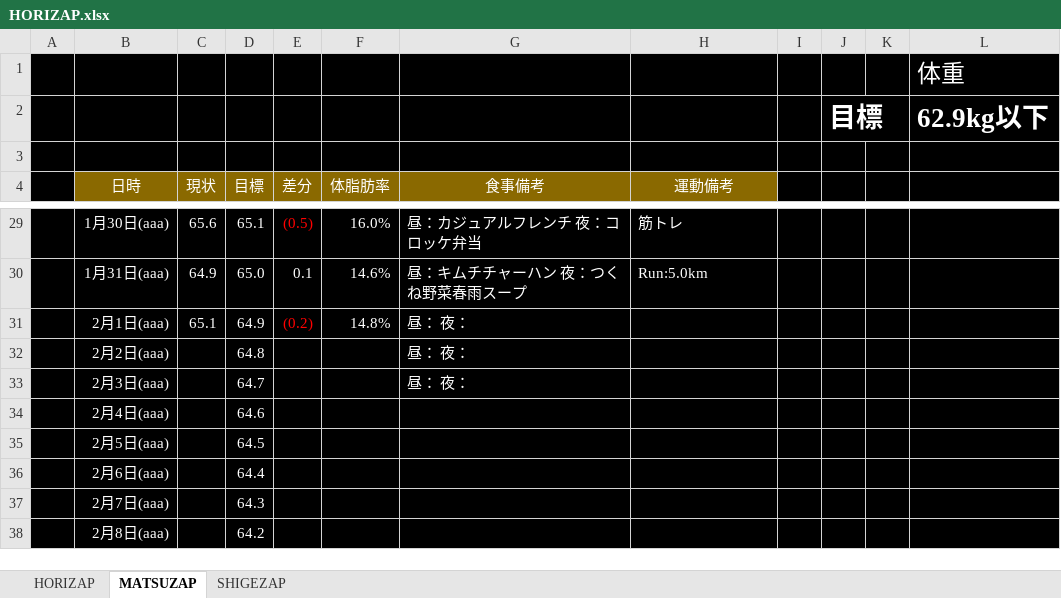
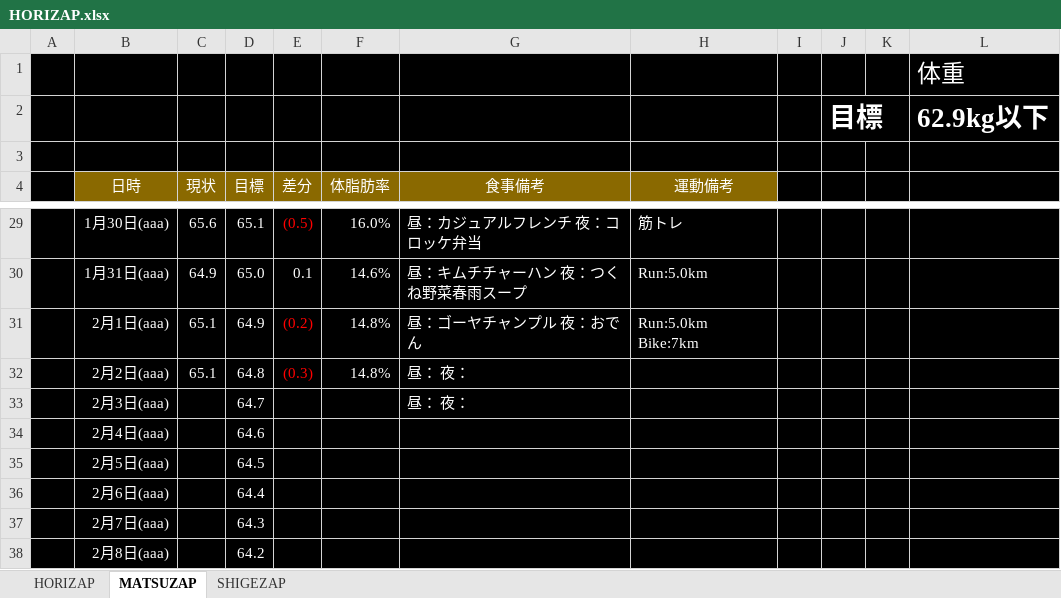
Before and after one commit to GS-Shigenaga/HORIZAP, an Excel workbook: HORIZAP.xlsx, sheet MATSUZAP, drawn as a sheet; only a part is shown, gaps mark what is left out; values as stored, in another font and other column widths than the file's, no borders; charts and pictures not drawn; the diff names each change by its address in the sheet, - before the commit and + after, or states it on an @@ line.

Commit message:
確実に停滞期を迎えそうな予感。

```diff
--- a/HORIZAP.xlsx (sheet MATSUZAP)
+++ b/HORIZAP.xlsx (sheet MATSUZAP)
-G31 (食事備考): 昼： 夜：
+G31 (食事備考): 昼：ゴーヤチャンプル 夜：おでん
-H31 (運動備考): (empty)
+H31 (運動備考): Run:5.0km Bike:7km
-C32 (現状): (empty)
+C32 (現状): 65.1
-E32 (差分): (empty)
+E32 (差分): (0.3)
-F32 (体脂肪率): (empty)
+F32 (体脂肪率): 14.8%
```
Also changed, not shown: charts or pictures.
